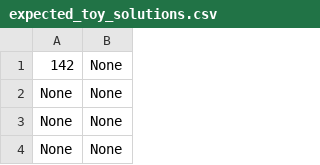
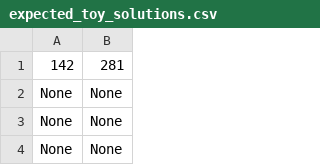
Before and after one commit to ThomasParistech/adventofcode, a CSV file: aoc/year_2023/data/expected_toy_solutions.csv, drawn as a sheet; only a part is shown.

```diff
--- a/aoc/year_2023/data/expected_toy_solutions.csv
+++ b/aoc/year_2023/data/expected_toy_solutions.csv
@@ -1,2 +1,2 @@
-142, None
+142, 281
 None, None
```
Also changed, not shown: 3 other files.
